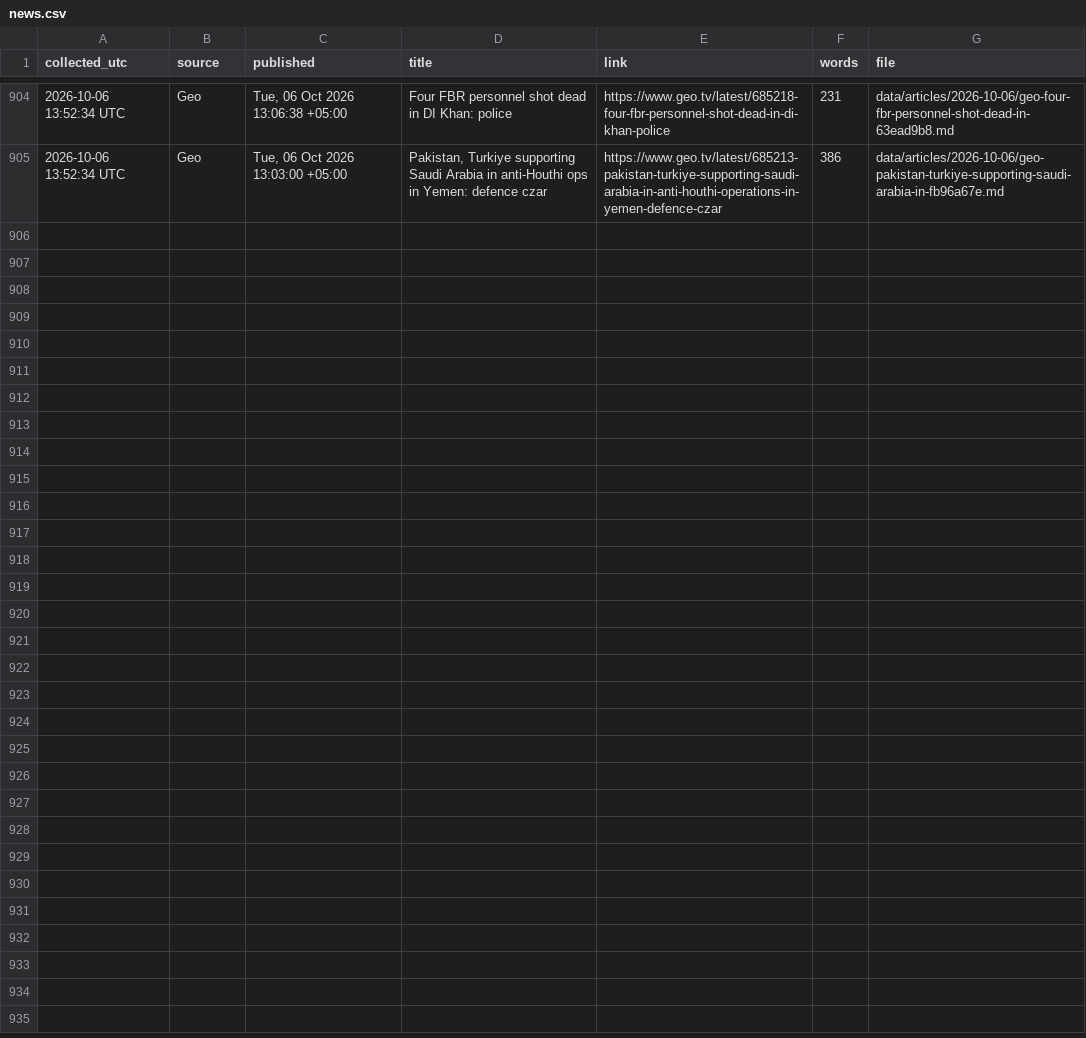
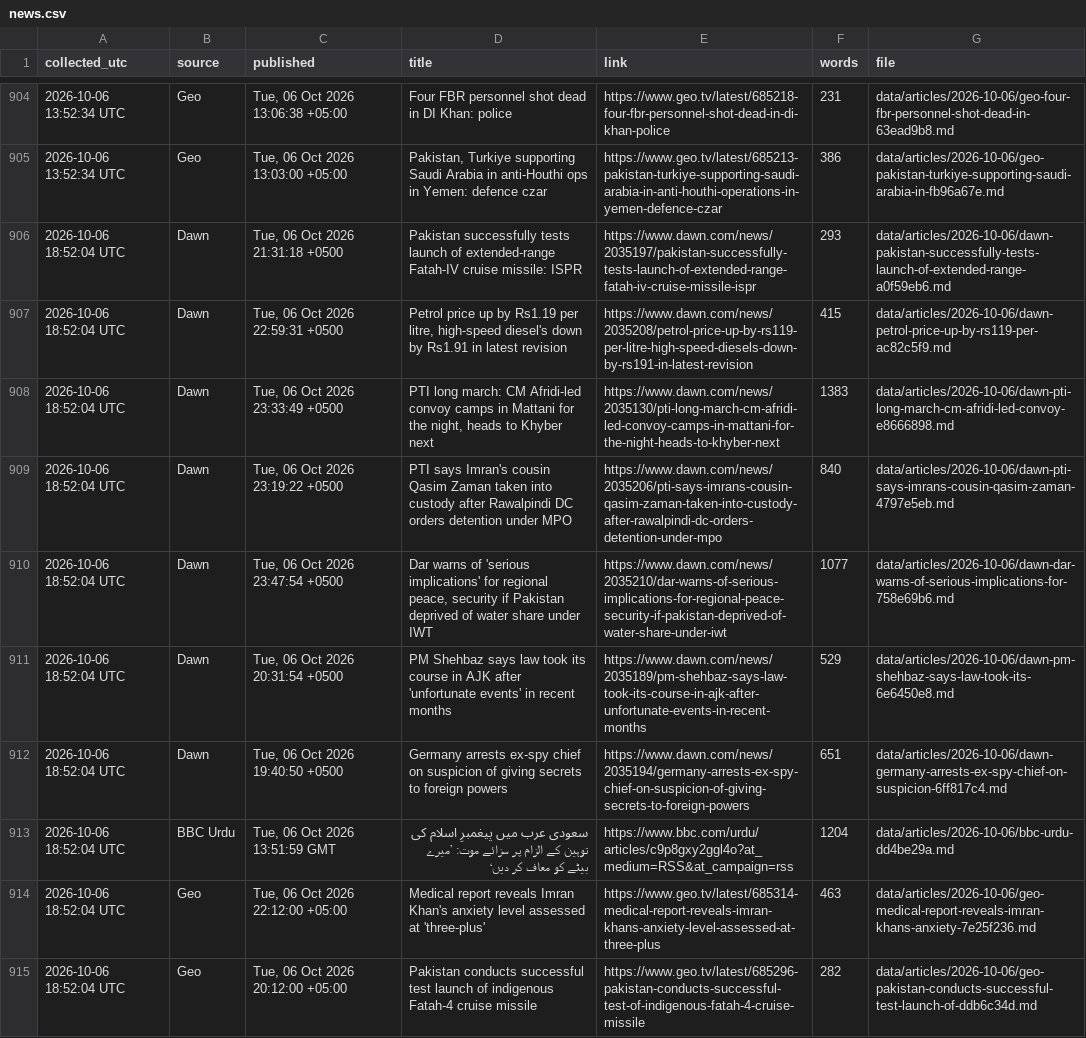
Before and after one commit to galiraza/github-actions-demo, a CSV file: data/news.csv, drawn as a sheet; only a part is shown, gaps mark what is left out; the diff names each change by its address in the sheet, - before the commit and + after, or states it on an @@ line.

```diff
--- a/data/news.csv
+++ b/data/news.csv
+row 906: 2026-10-06 18:52:04 UTC | Dawn | Tue, 06 Oct 2026 21:31:18 +0500 | Pakistan successfully tests launch of extended-range Fatah-IV cruise missile: ISPR | https://www.dawn.com/news/2035197/pakistan-successfully-tests-launch-of-extended-range-fatah-iv-cruise-missile-ispr | 293 | data/articles/2026-10-06/dawn-pakistan-successfully-tests-launch-of-extended-range-a0f59eb6.md
+row 907: 2026-10-06 18:52:04 UTC | Dawn | Tue, 06 Oct 2026 22:59:31 +0500 | Petrol price up by Rs1.19 per litre, high-speed diesel's down by Rs1.91 in latest revision | https://www.dawn.com/news/2035208/petrol-price-up-by-rs119-per-litre-high-speed-diesels-down-by-rs191-in-latest-revision | 415 | data/articles/2026-10-06/dawn-petrol-price-up-by-rs119-per-ac82c5f9.md
+row 908: 2026-10-06 18:52:04 UTC | Dawn | Tue, 06 Oct 2026 23:33:49 +0500 | PTI long march: CM Afridi-led convoy camps in Mattani for the night, heads to Khyber next | https://www.dawn.com/news/2035130/pti-long-march-cm-afridi-led-convoy-camps-in-mattani-for-the-night-heads-to-khyber-next | 1383 | data/articles/2026-10-06/dawn-pti-long-march-cm-afridi-led-convoy-e8666898.md
+row 909: 2026-10-06 18:52:04 UTC | Dawn | Tue, 06 Oct 2026 23:19:22 +0500 | PTI says Imran's cousin Qasim Zaman taken into custody after Rawalpindi DC orders detention under MPO | https://www.dawn.com/news/2035206/pti-says-imrans-cousin-qasim-zaman-taken-into-custody-after-rawalpindi-dc-orders-detention-under-mpo | 840 | data/articles/2026-10-06/dawn-pti-says-imrans-cousin-qasim-zaman-4797e5eb.md
+row 910: 2026-10-06 18:52:04 UTC | Dawn | Tue, 06 Oct 2026 23:47:54 +0500 | Dar warns of 'serious implications' for regional peace, security if Pakistan deprived of water share under IWT | https://www.dawn.com/news/2035210/dar-warns-of-serious-implications-for-regional-peace-security-if-pakistan-deprived-of-water-share-under-iwt | 1077 | data/articles/2026-10-06/dawn-dar-warns-of-serious-implications-for-758e69b6.md
+row 911: 2026-10-06 18:52:04 UTC | Dawn | Tue, 06 Oct 2026 20:31:54 +0500 | PM Shehbaz says law took its course in AJK after 'unfortunate events' in recent months | https://www.dawn.com/news/2035189/pm-shehbaz-says-law-took-its-course-in-ajk-after-unfortunate-events-in-recent-months | 529 | data/articles/2026-10-06/dawn-pm-shehbaz-says-law-took-its-6e6450e8.md
+row 912: 2026-10-06 18:52:04 UTC | Dawn | Tue, 06 Oct 2026 19:40:50 +0500 | Germany arrests ex-spy chief on suspicion of giving secrets to foreign powers | https://www.dawn.com/news/2035194/germany-arrests-ex-spy-chief-on-suspicion-of-giving-secrets-to-foreign-powers | 651 | data/articles/2026-10-06/dawn-germany-arrests-ex-spy-chief-on-suspicion-6ff817c4.md
+row 913: 2026-10-06 18:52:04 UTC | BBC Urdu | Tue, 06 Oct 2026 13:51:59 GMT | سعودی عرب میں پیغمبرِ اسلام کی توہین کے الزام پر سزائے موت: ’میرے بیٹے کو معاف کر دیں‘ | https://www.bbc.com/urdu/articles/c9p8gxy2ggl4o?at_medium=RSS&at_campaign=rss | 1204 | data/articles/2026-10-06/bbc-urdu-dd4be29a.md
+row 914: 2026-10-06 18:52:04 UTC | Geo | Tue, 06 Oct 2026 22:12:00 +05:00 | Medical report reveals Imran Khan's anxiety level assessed at 'three-plus' | https://www.geo.tv/latest/685314-medical-report-reveals-imran-khans-anxiety-level-assessed-at-three-plus | 463 | data/articles/2026-10-06/geo-medical-report-reveals-imran-khans-anxiety-7e25f236.md
+row 915: 2026-10-06 18:52:04 UTC | Geo | Tue, 06 Oct 2026 20:12:00 +05:00 | Pakistan conducts successful test launch of indigenous Fatah-4 cruise missile | https://www.geo.tv/latest/685296-pakistan-conducts-successful-test-of-indigenous-fatah-4-cruise-missile | 282 | data/articles/2026-10-06/geo-pakistan-conducts-successful-test-launch-of-ddb6c34d.md
```
Also changed, not shown: 11 other files.
